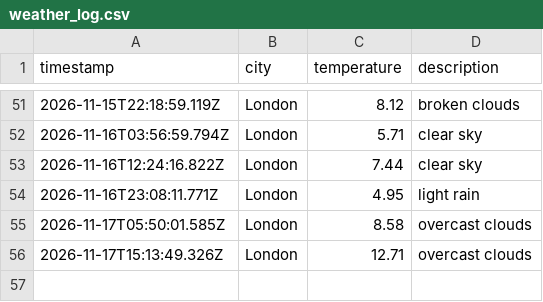
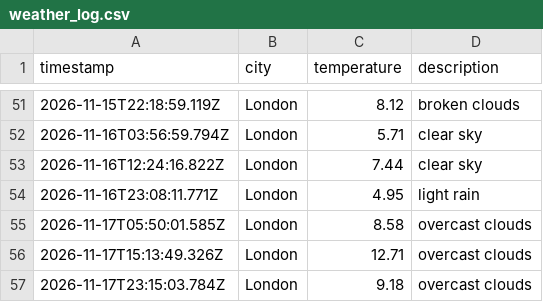
Before and after one commit to TheoHill10/weather-dataOps, a CSV file: data/weather_log.csv, drawn as a sheet; only a part is shown, gaps mark what is left out; the diff names each change by its address in the sheet, - before the commit and + after, or states it on an @@ line.

```diff
--- a/data/weather_log.csv
+++ b/data/weather_log.csv
+row 57: 2026-11-17T23:15:03.784Z | London | 9.18 | overcast clouds
```
Also changed, not shown: 1 other file.
